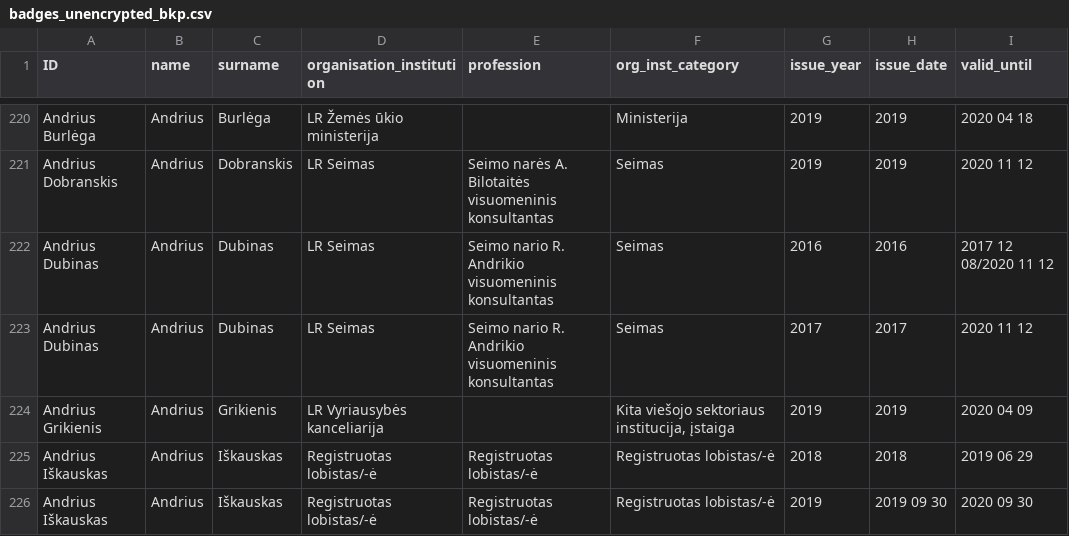
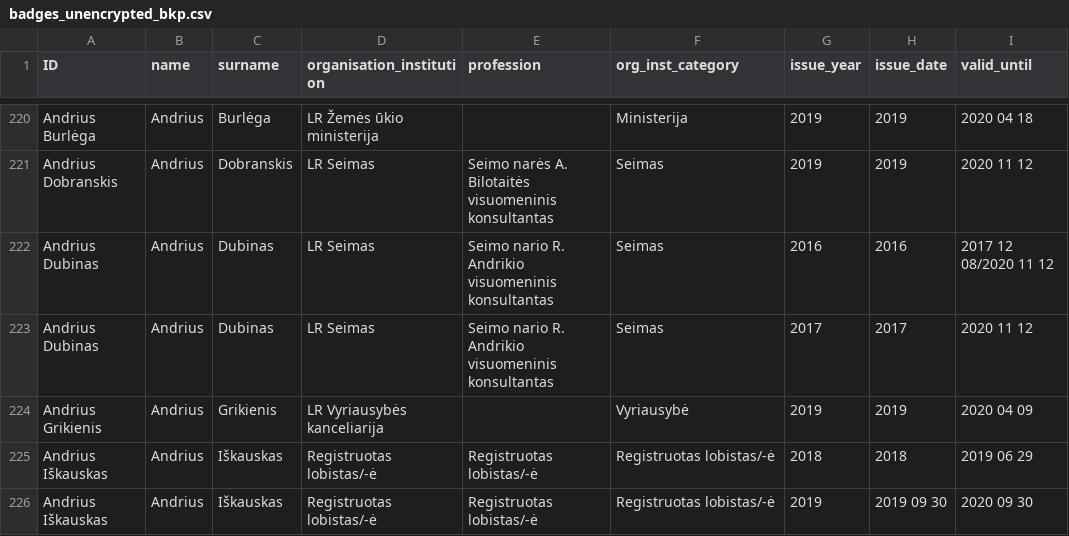
Before and after one commit to gchiara/integritywatch-lt, a CSV file: public/data/tab_b/badges_unencrypted_bkp.csv, drawn as a sheet; only a part is shown, gaps mark what is left out; the diff covers the shown part only.

```diff
--- a/public/data/tab_b/badges_unencrypted_bkp.csv
+++ b/public/data/tab_b/badges_unencrypted_bkp.csv
@@ -223,3 +223,3 @@ Andrius Dubinas,Andrius,Dubinas,LR Seimas,Seimo nario R. Andrikio visuomeninis k
 Andrius Dubinas,Andrius,Dubinas,LR Seimas,Seimo nario R. Andrikio visuomeninis konsultantas ,Seimas,2017,2017,2020 11 12
-Andrius Grikienis,Andrius,Grikienis,LR Vyriausybės kanceliarija,,"Kita viešojo sektoriaus institucija, įstaiga",2019,2019,2020 04 09
+Andrius Grikienis,Andrius,Grikienis,LR Vyriausybės kanceliarija,,Vyriausybė,2019,2019,2020 04 09
 Andrius Iškauskas,Andrius,Iškauskas,Registruotas lobistas/-ė,Registruotas lobistas/-ė,Registruotas lobistas/-ė,2018,2018,2019 06 29
```
Also changed, not shown: 1 removed row, 8 moved rows and 113 edited cells elsewhere in this file, public/data/tab_b/meetings_unencrypted.csv, public/data/tab_b/meetings_unencrypted_bkp.csv, 16 other files.
